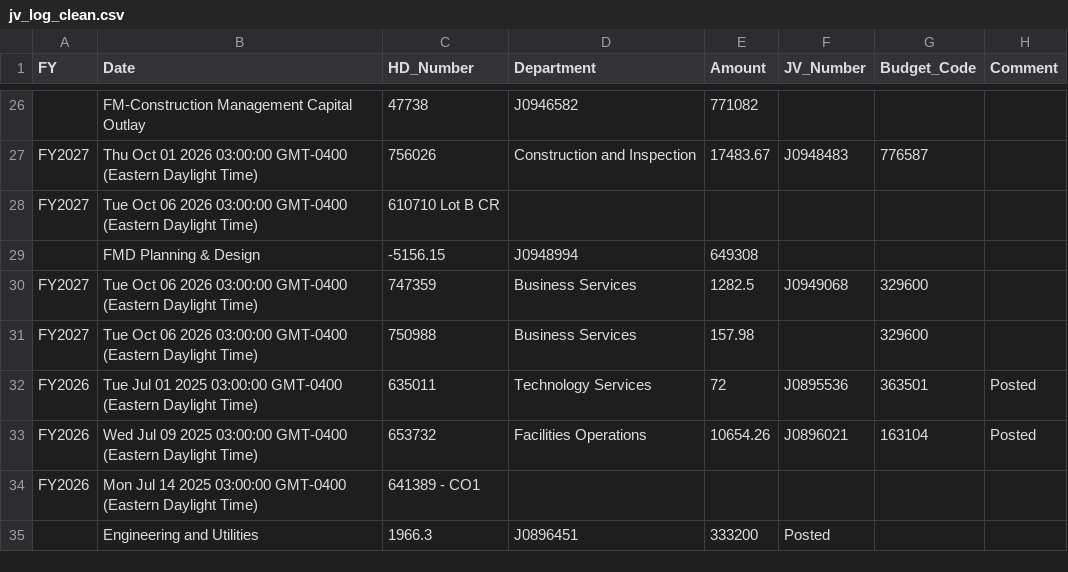
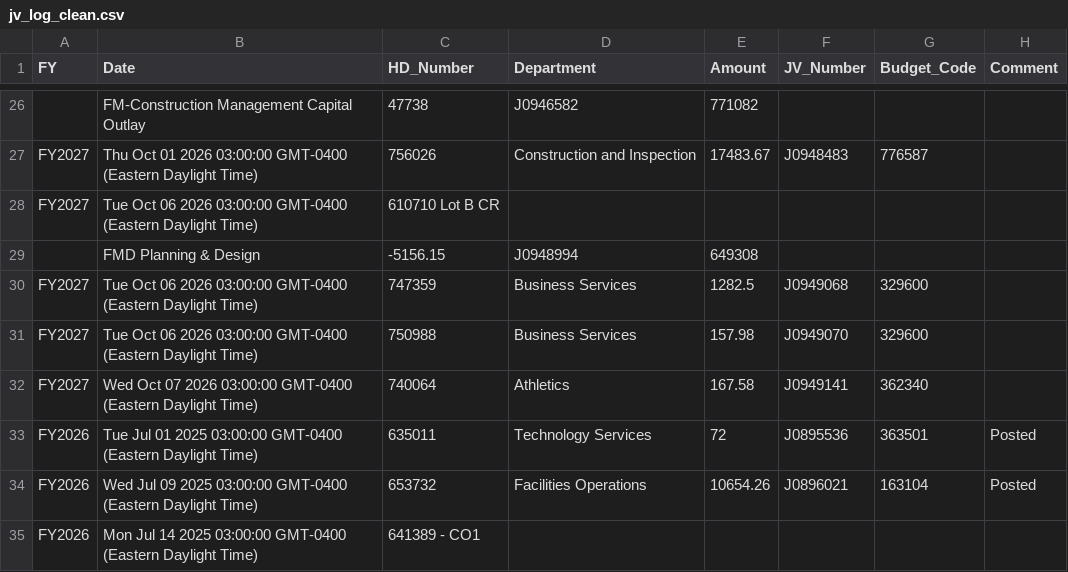
Before and after one commit to Tejesh18/vcu-finance-dashboard, a CSV file: data/jv_log_clean.csv, drawn as a sheet; only a part is shown, gaps mark what is left out; the shorter side is filled out with more unchanged rows.

Commit message:
Automated data refresh: jv_log_clean.csv

```diff
--- a/data/jv_log_clean.csv
+++ b/data/jv_log_clean.csv
@@ -30,3 +30,4 @@ FY2027,Tue Oct 06 2026 03:00:00 GMT-0400 (Eastern Daylight Time),610710 Lot B CR
 FY2027,Tue Oct 06 2026 03:00:00 GMT-0400 (Eastern Daylight Time),747359,Business Services,1282.5,J0949068,329600,
-FY2027,Tue Oct 06 2026 03:00:00 GMT-0400 (Eastern Daylight Time),750988,Business Services,157.98,,329600,
+FY2027,Tue Oct 06 2026 03:00:00 GMT-0400 (Eastern Daylight Time),750988,Business Services,157.98,J0949070 ,329600,
+FY2027,Wed Oct 07 2026 03:00:00 GMT-0400 (Eastern Daylight Time),740064,Athletics,167.58,J0949141,362340,
 FY2026,Tue Jul 01 2025 03:00:00 GMT-0400 (Eastern Daylight Time),635011,Technology Services,72,J0895536,363501,Posted
```
